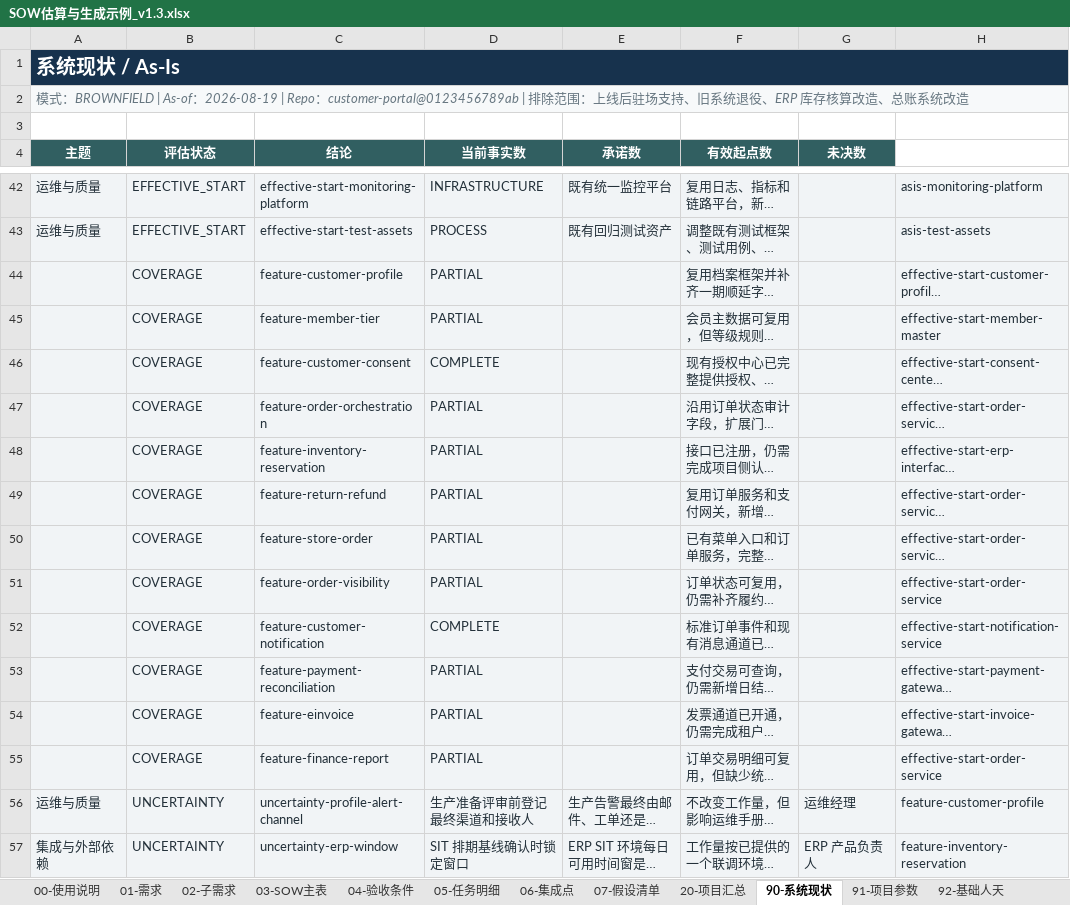
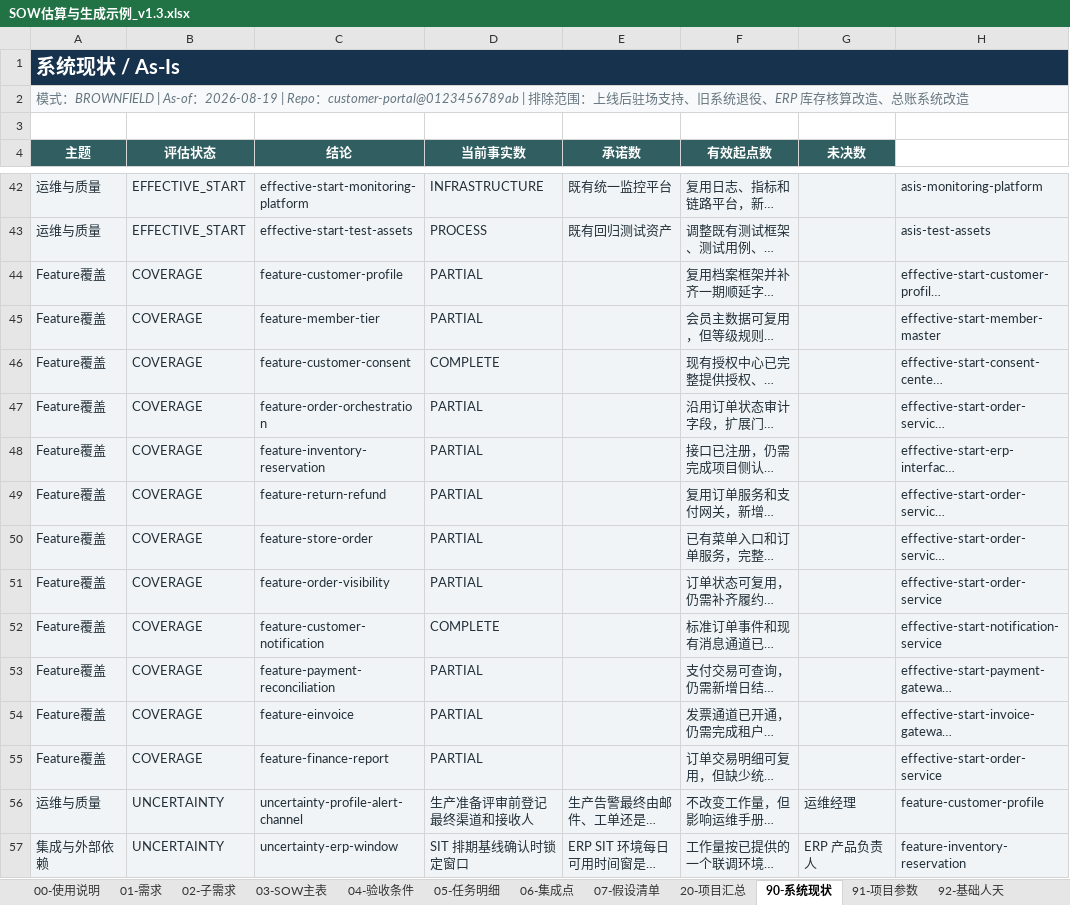
Before and after one commit to InspireChina/ai-plugin-marketplace, an Excel workbook: plugins/ai-sow/docs/reference/SOW估算与生成示例_v1.3.xlsx, sheet 90-系统现状, drawn as a sheet; only a part is shown, gaps mark what is left out; long unchanged cells end in …; values as stored, in another font and other column widths than the file's, no borders; table styles not drawn; the diff names each change by its address in the sheet, - before the commit and + after, or states it on an @@ line.

Commit message:
fix(ai-sow): label feature coverage in as-is sheet

```diff
--- a/plugins/ai-sow/docs/reference/SOW估算与生成示例_v1.3.xlsx (sheet 90-系统现状)
+++ b/plugins/ai-sow/docs/reference/SOW估算与生成示例_v1.3.xlsx (sheet 90-系统现状)
-A44:A55 (主题): (empty)
+A44:A55 (主题): Feature覆盖
```
Also changed, not shown: 3 other files.
